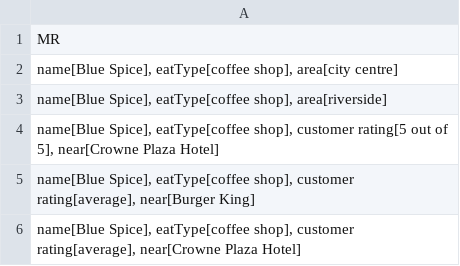
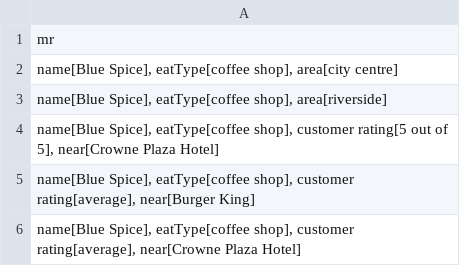
Before and after one commit to InesBlin/cam_l101_e2e_challenge_from_scratch, a CSV file: e2e-dataset/init-data/testset.csv, drawn as a sheet; only a part is shown.

```diff
--- a/e2e-dataset/init-data/testset.csv
+++ b/e2e-dataset/init-data/testset.csv
@@ -1,2 +1,2 @@
-MR
+mr
 "name[Blue Spice], eatType[coffee shop], area[city centre]"
```
Also changed, not shown: 8 other files.
